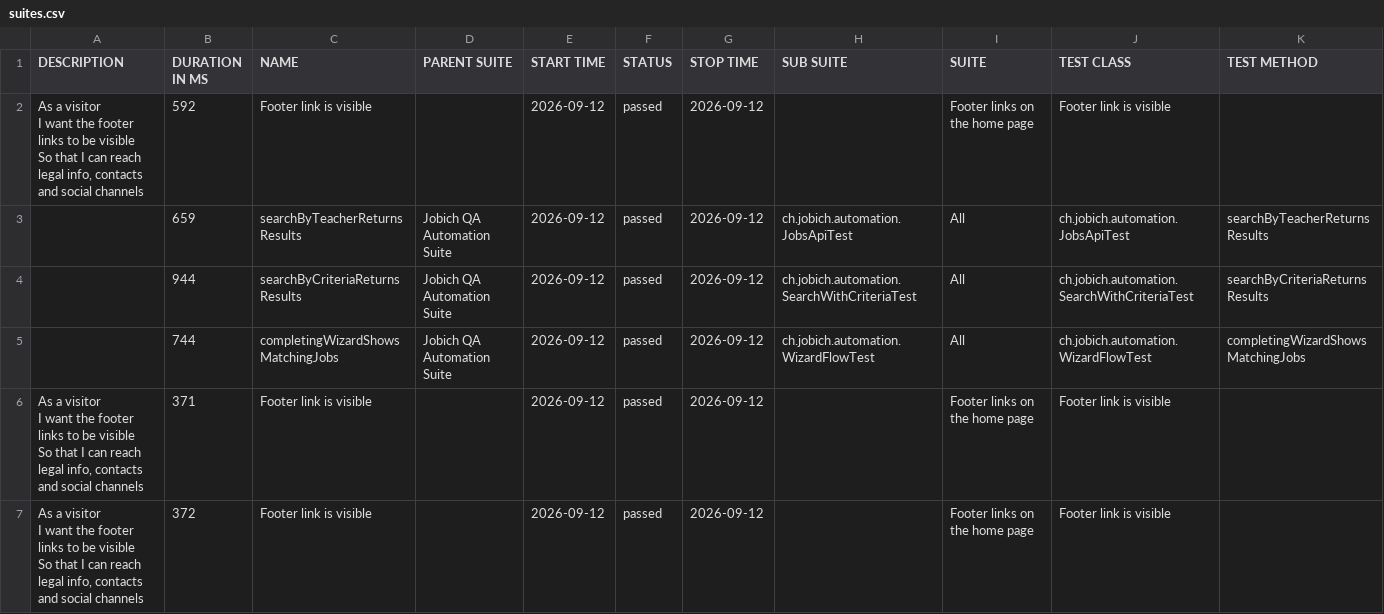
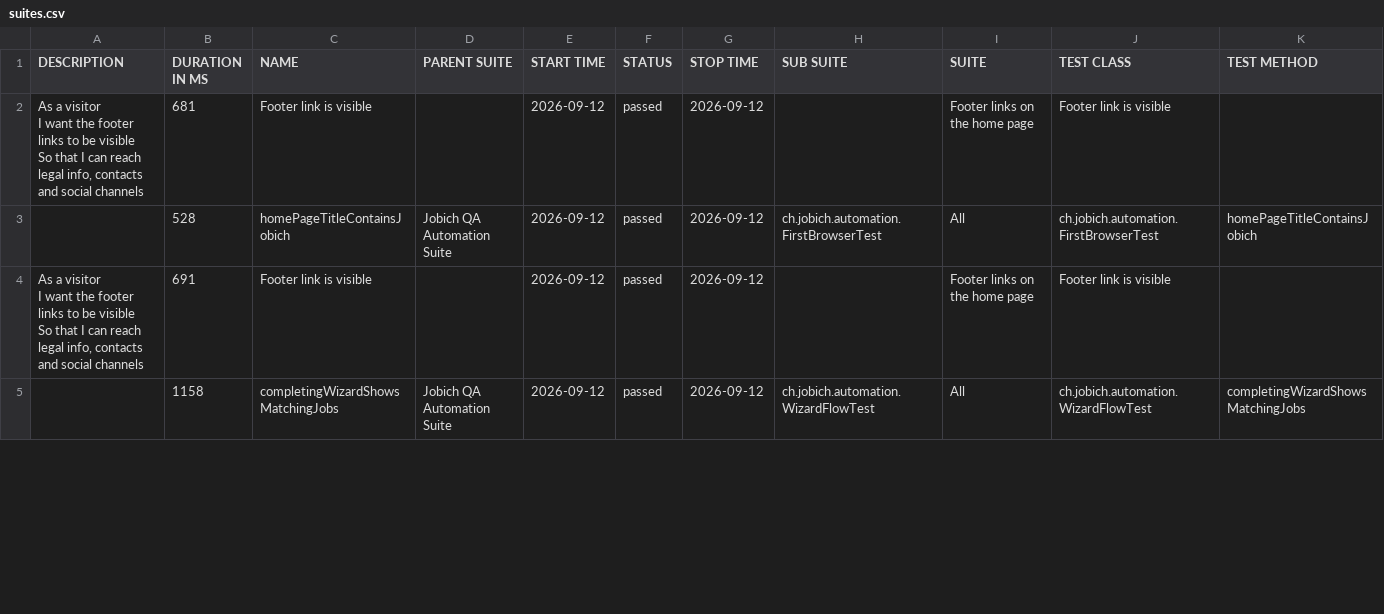
Before and after one commit to aazinchenko/jobich-automation, a CSV file: data/suites.csv, drawn as a sheet; only a part is shown; the diff covers the shown part only.

```diff
--- a/data/suites.csv
+++ b/data/suites.csv
@@ -1,13 +1,9 @@
 "DESCRIPTION","DURATION IN MS","NAME","PARENT SUITE","START TIME","STATUS","STOP TIME","SUB SUITE","SUITE","TEST CLASS","TEST METHOD"
-"  As a visitor
-  I want the footer links to be visible
-  So that I can reach legal info, contacts and social channels","592","Footer link is visible","","2026-09-12","passed","2026-09-12","","Footer links on the home page","Footer link is visible",""
-"","659","searchByTeacherReturnsResults","Jobich QA Automation Suite","2026-09-12","passed","2026-09-12","ch.jobich.automation.JobsApiTest","All","ch.jobich.automation.JobsApiTest","searchByTeacherReturnsResults"
-"","944","searchByCriteriaReturnsResults","Jobich QA Automation Suite","2026-09-12","passed","2026-09-12","ch.jobich.automation.SearchWithCriteriaTest","All","ch.jobich.automation.SearchWithCriteriaTest","searchByCriteriaReturnsResults"
-"","744","completingWizardShowsMatchingJobs","Jobich QA Automation Suite","2026-09-12","passed","2026-09-12","ch.jobich.automation.WizardFlowTest","All","ch.jobich.automation.WizardFlowTest","completingWizardShowsMatchingJobs"
-"  As a visitor
-  I want the footer links to be visible
-  So that I can reach legal info, contacts and social channels","371","Footer link is visible","","2026-09-12","passed","2026-09-12","","Footer links on the home page","Footer link is visible",""
-"  As a visitor
-  I want the footer links to be visible
-  So that I can reach legal info, contacts and social channels","372","Footer link is visible","","2026-09-12","passed","2026-09-12","","Footer links on the home page","Footer link is visible",""
+"  As a visitor
+  I want the footer links to be visible
+  So that I can reach legal info, contacts and social channels","681","Footer link is visible","","2026-09-12","passed","2026-09-12","","Footer links on the home page","Footer link is visible",""
+"","528","homePageTitleContainsJobich","Jobich QA Automation Suite","2026-09-12","passed","2026-09-12","ch.jobich.automation.FirstBrowserTest","All","ch.jobich.automation.FirstBrowserTest","homePageTitleContainsJobich"
+"  As a visitor
+  I want the footer links to be visible
+  So that I can reach legal info, contacts and social channels","691","Footer link is visible","","2026-09-12","passed","2026-09-12","","Footer links on the home page","Footer link is visible",""
+"","1158","completingWizardShowsMatchingJobs","Jobich QA Automation Suite","2026-09-12","passed","2026-09-12","ch.jobich.automation.WizardFlowTest","All","ch.jobich.automation.WizardFlowTest","completingWizardShowsMatchingJobs"
```
Also changed, not shown: 2 added rows and 9 edited cells elsewhere in this file, 44 other files.
